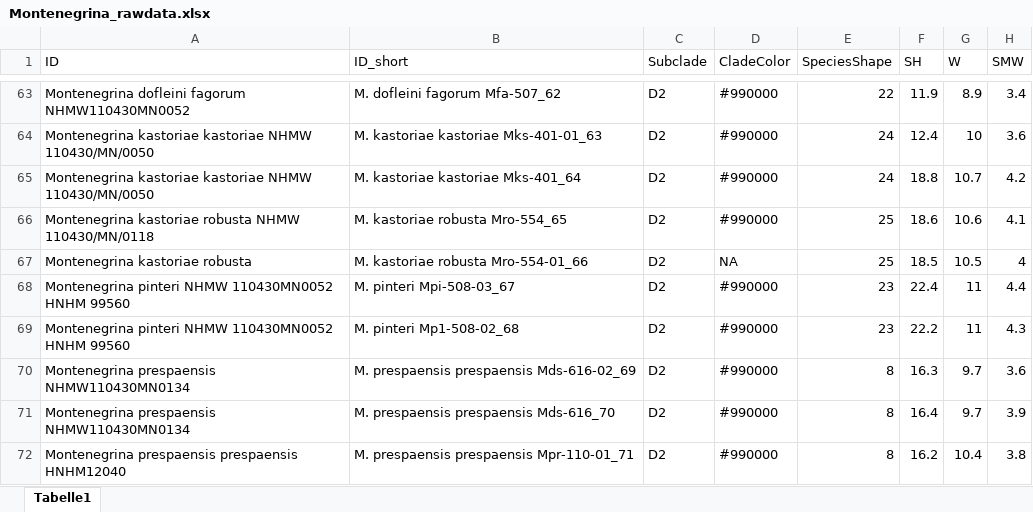
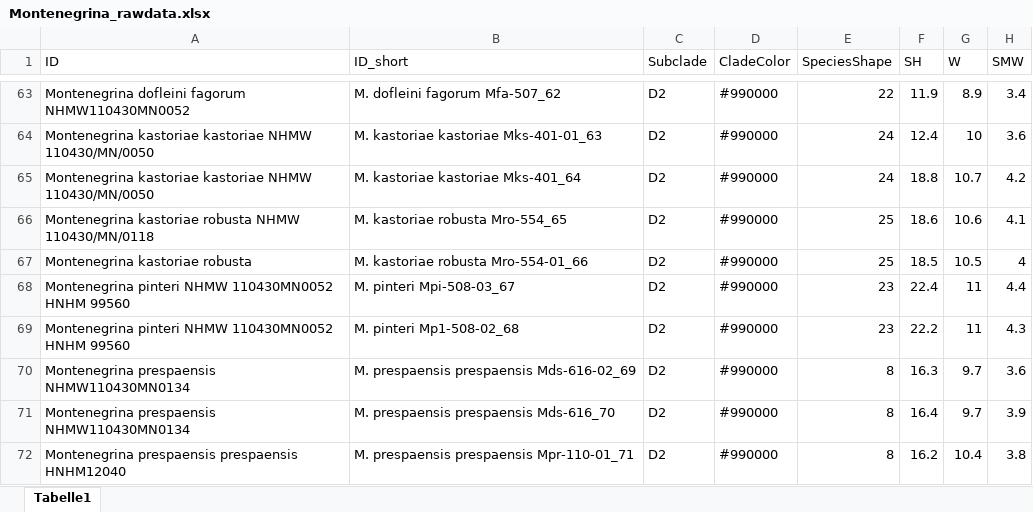
Before and after one commit to capoony/Montenegrina_2023, an Excel workbook: data/Montenegrina_rawdata.xlsx, sheet Tabelle1, drawn as a sheet; only a part is shown, gaps mark what is left out; values as stored, in another font and other column widths than the file's, no borders; the diff names each change by its address in the sheet, - before the commit and + after, or states it on an @@ line.

```diff
--- a/data/Montenegrina_rawdata.xlsx (sheet Tabelle1)
+++ b/data/Montenegrina_rawdata.xlsx (sheet Tabelle1)
-D67 (CladeColor): NA
+D67 (CladeColor): #990000
```
Also changed, not shown: 8 other files.
